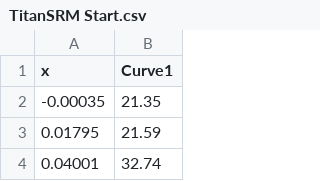
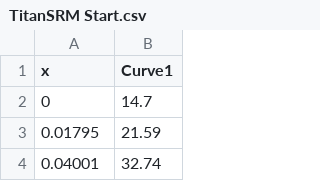
Before and after one commit to kwan3217/rocket_sim, a CSV file: data/TitanSRM Start.csv, drawn as a sheet; only a part is shown.

Commit message:
Updated thrust curves to have the exact endpoints needed

```diff
--- a/data/TitanSRM Start.csv
+++ b/data/TitanSRM Start.csv
@@ -1,3 +1,3 @@
 x,Curve1
--0.00035,21.35
+0,14.7
 0.01795,21.59
```
Also changed, not shown: data/TitanSRM Thrust.csv, 1 other file.
